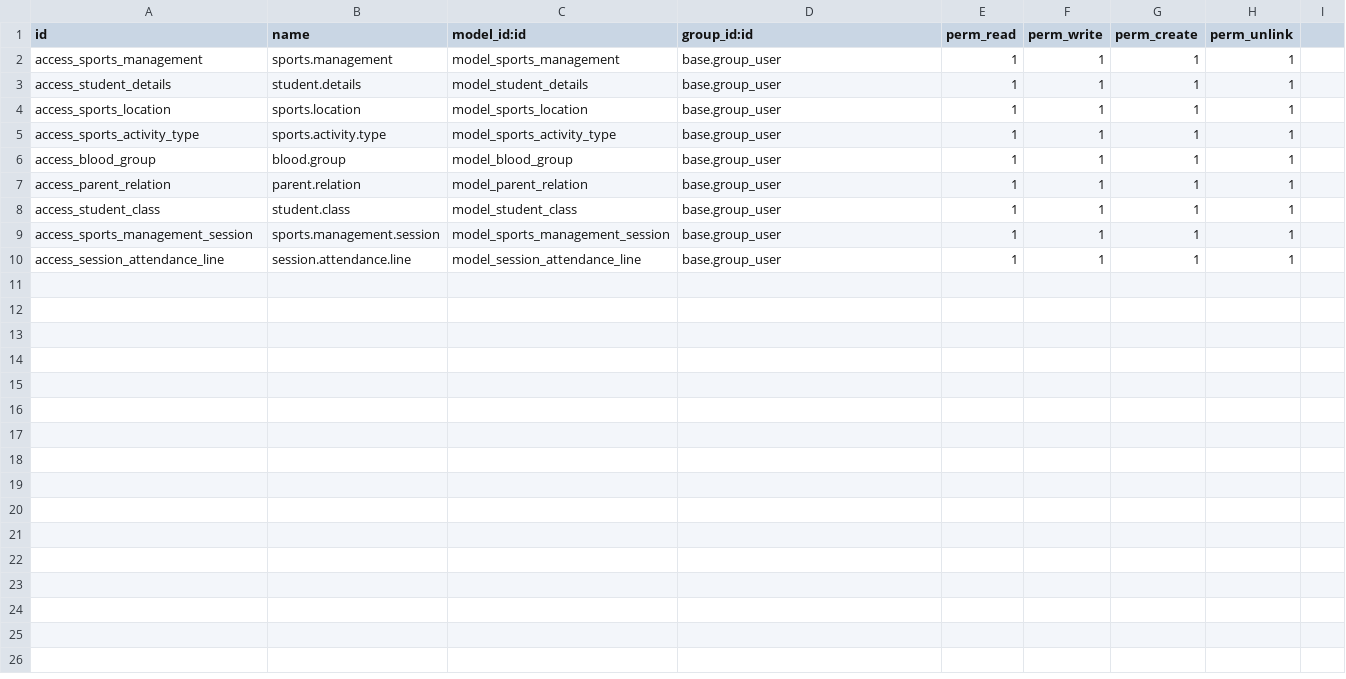
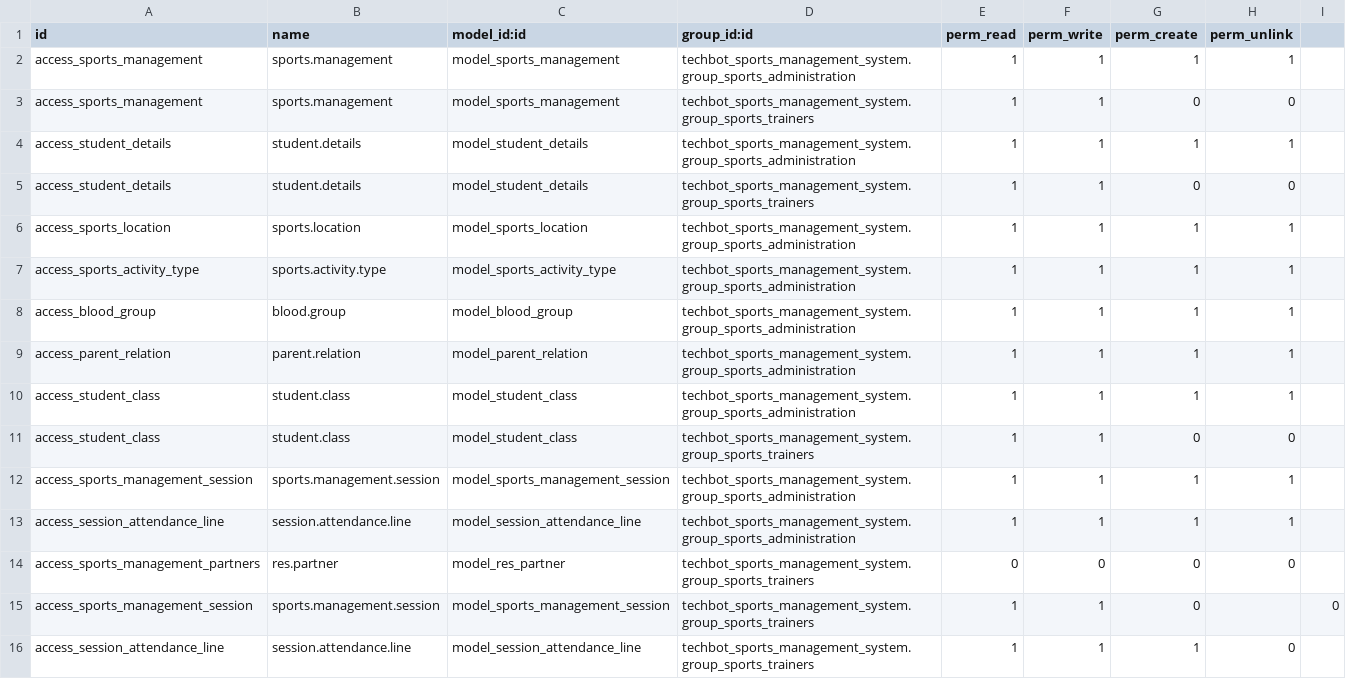
Before and after one commit to techboterp2020/TSS, a CSV file: techbot_sports_management_system/security/ir.model.access.csv, drawn as a sheet.

Commit message:
[main]: User Acces Created for Admin and Trainers

```diff
--- a/techbot_sports_management_system/security/ir.model.access.csv
+++ b/techbot_sports_management_system/security/ir.model.access.csv
@@ -1,10 +1,16 @@
 id,name,model_id:id,group_id:id,perm_read,perm_write,perm_create,perm_unlink
-access_sports_management,sports.management,model_sports_management,base.group_user,1,1,1,1
-access_student_details,student.details,model_student_details,base.group_user,1,1,1,1
-access_sports_location,sports.location,model_sports_location,base.group_user,1,1,1,1
-access_sports_activity_type,sports.activity.type,model_sports_activity_type,base.group_user,1,1,1,1
-access_blood_group,blood.group,model_blood_group,base.group_user,1,1,1,1
-access_parent_relation,parent.relation,model_parent_relation,base.group_user,1,1,1,1
-access_student_class,student.class,model_student_class,base.group_user,1,1,1,1
-access_sports_management_session,sports.management.session,model_sports_management_session,base.group_user,1,1,1,1
-access_session_attendance_line,session.attendance.line,model_session_attendance_line,base.group_user,1,1,1,1
+access_sports_management,sports.management,model_sports_management,techbot_sports_management_system.group_sports_administration,1,1,1,1
+access_sports_management,sports.management,model_sports_management,techbot_sports_management_system.group_sports_trainers,1,1,0,0
+access_student_details,student.details,model_student_details,techbot_sports_management_system.group_sports_administration,1,1,1,1
+access_student_details,student.details,model_student_details,techbot_sports_management_system.group_sports_trainers,1,1,0,0
+access_sports_location,sports.location,model_sports_location,techbot_sports_management_system.group_sports_administration,1,1,1,1
+access_sports_activity_type,sports.activity.type,model_sports_activity_type,techbot_sports_management_system.group_sports_administration,1,1,1,1
+access_blood_group,blood.group,model_blood_group,techbot_sports_management_system.group_sports_administration,1,1,1,1
+access_parent_relation,parent.relation,model_parent_relation,techbot_sports_management_system.group_sports_administration,1,1,1,1
+access_student_class,student.class,model_student_class,techbot_sports_management_system.group_sports_administration,1,1,1,1
+access_student_class,student.class,model_student_class,techbot_sports_management_system.group_sports_trainers,1,1,0,0
+access_sports_management_session,sports.management.session,model_sports_management_session,techbot_sports_management_system.group_sports_administration,1,1,1,1
+access_session_attendance_line,session.attendance.line,model_session_attendance_line,techbot_sports_management_system.group_sports_administration,1,1,1,1
+access_sports_management_partners,res.partner,model_res_partner,techbot_sports_management_system.group_sports_trainers,0,0,0,0
+access_sports_management_session,sports.management.session,model_sports_management_session,techbot_sports_management_system.group_sports_trainers,1,1,0,,0
+access_session_attendance_line,session.attendance.line,model_session_attendance_line,techbot_sports_management_system.group_sports_trainers,1,1,1,0
```
Also changed, not shown: 5 other files.
